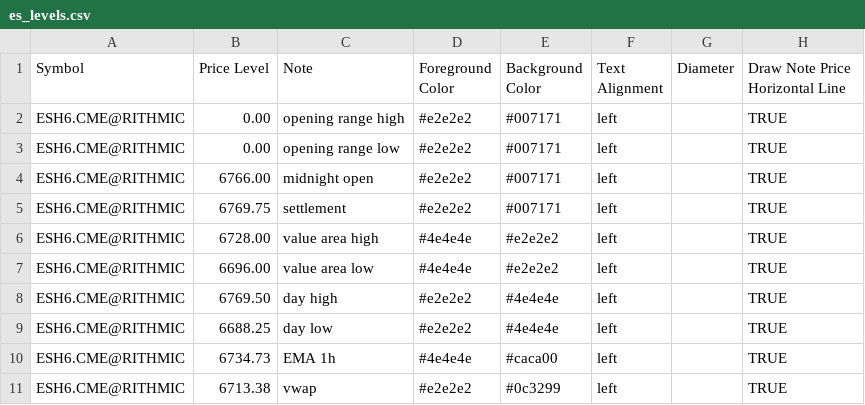
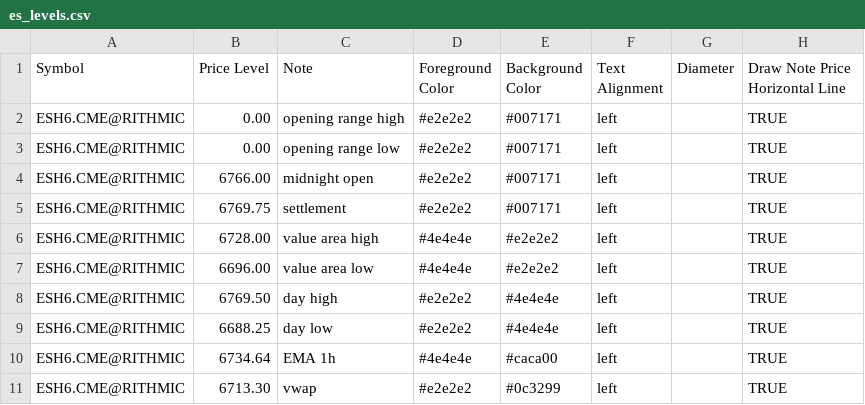
Before and after one commit to chschmelzer/bookmap-levels, a CSV file: es_levels.csv, drawn as a sheet.

Commit message:
Auto update levels 2026-03-12 16:09:37

```diff
--- a/es_levels.csv
+++ b/es_levels.csv
@@ -9,3 +9,3 @@ ESH6.CME@RITHMIC,6769.50,day high,#e2e2e2,#4e4e4e,left,,TRUE
 ESH6.CME@RITHMIC,6688.25,day low,#e2e2e2,#4e4e4e,left,,TRUE
-ESH6.CME@RITHMIC,6734.73,EMA 1h,#4e4e4e,#caca00,left,,TRUE
-ESH6.CME@RITHMIC,6713.38,vwap,#e2e2e2,#0c3299,left,,TRUE
+ESH6.CME@RITHMIC,6734.64,EMA 1h,#4e4e4e,#caca00,left,,TRUE
+ESH6.CME@RITHMIC,6713.30,vwap,#e2e2e2,#0c3299,left,,TRUE
```
Also changed, not shown: gc_levels.csv, m2k_levels.csv, 4 other files.
